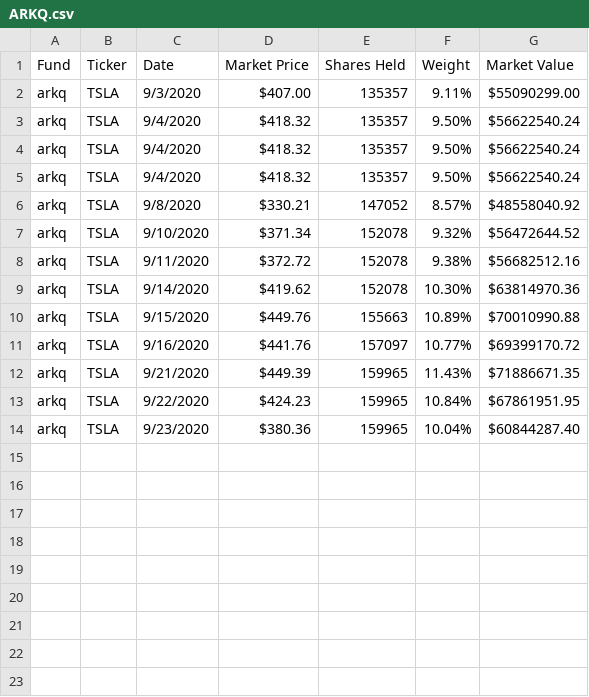
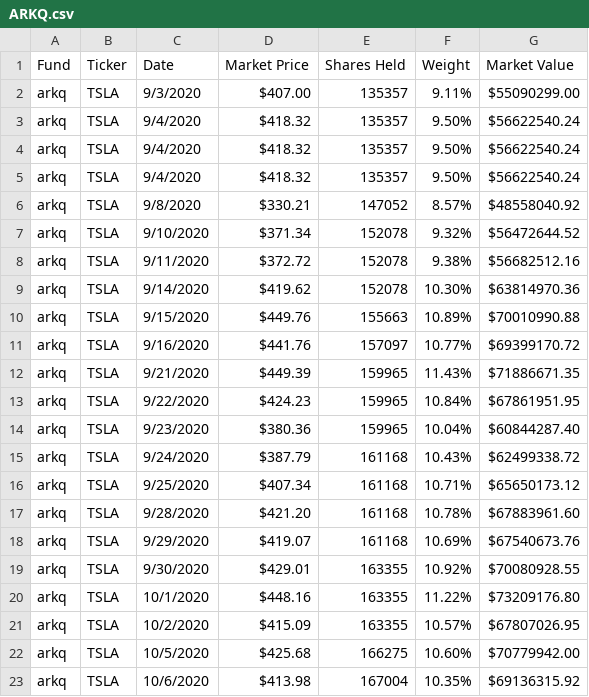
Before and after one commit to taaha-khan/ark-funds-scraper, a CSV file: ArkFundsStock/ARKQ.csv, drawn as a sheet; the diff names each change by its address in the sheet, - before the commit and + after, or states it on an @@ line.

```diff
--- a/ArkFundsStock/ARKQ.csv
+++ b/ArkFundsStock/ARKQ.csv
+row 15: arkq | TSLA | 9/24/2020 | $387.79 | 161168 | 10.43% | $62499338.72
+row 16: arkq | TSLA | 9/25/2020 | $407.34 | 161168 | 10.71% | $65650173.12
+row 17: arkq | TSLA | 9/28/2020 | $421.20 | 161168 | 10.78% | $67883961.60
+row 18: arkq | TSLA | 9/29/2020 | $419.07 | 161168 | 10.69% | $67540673.76
+row 19: arkq | TSLA | 9/30/2020 | $429.01 | 163355 | 10.92% | $70080928.55
+row 20: arkq | TSLA | 10/1/2020 | $448.16 | 163355 | 11.22% | $73209176.80
+row 21: arkq | TSLA | 10/2/2020 | $415.09 | 163355 | 10.57% | $67807026.95
+row 22: arkq | TSLA | 10/5/2020 | $425.68 | 166275 | 10.60% | $70779942.00
+row 23: arkq | TSLA | 10/6/2020 | $413.98 | 167004 | 10.35% | $69136315.92
```
Also changed, not shown: ArkFundsStock/ARKK.csv, ArkFundsStock/ARKW.csv, 1 other file.
